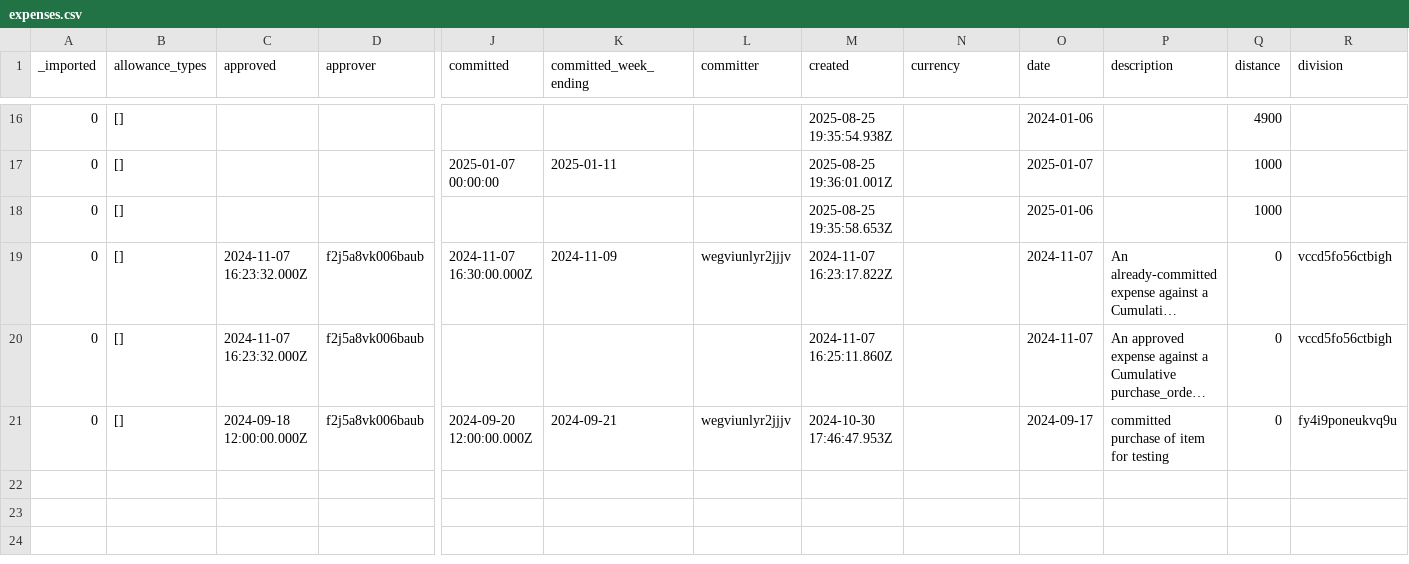
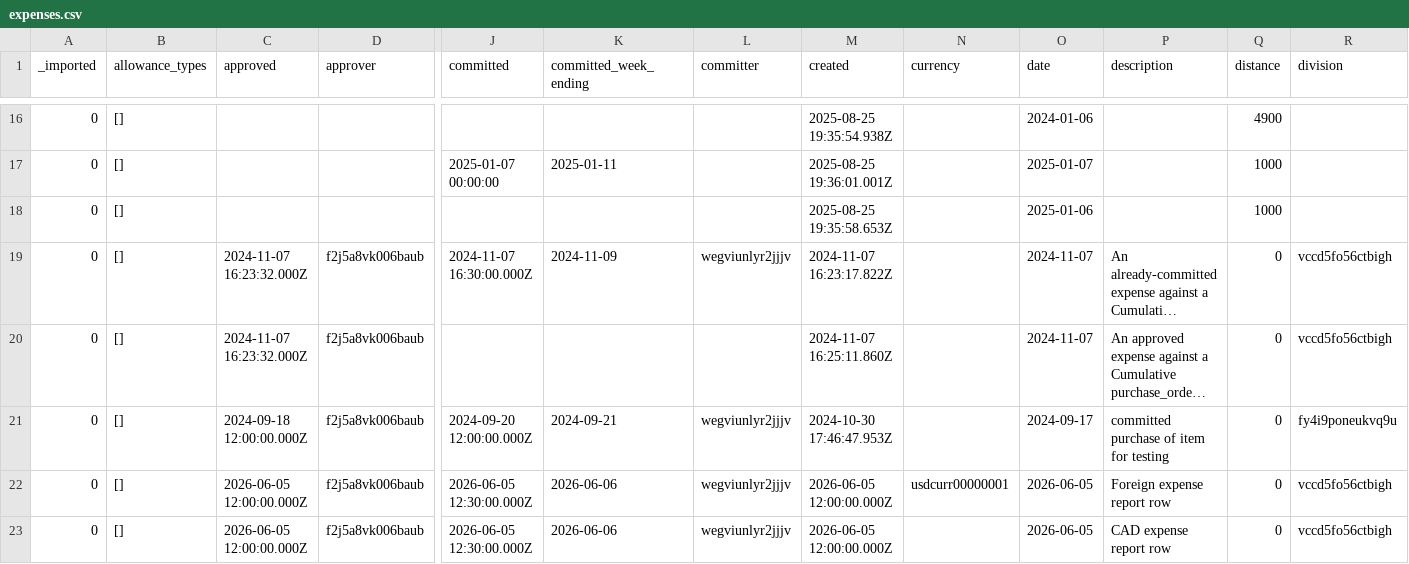
Before and after one commit to stamler/tybalt_turbo, a CSV file: app/test_seed_data/data/expenses.csv, drawn as a sheet; only a part is shown, gaps mark what is left out; long unchanged cells end in …; rows hold the shown columns only; the diff names each change by its address in the sheet, - before the commit and + after, or states it on an @@ line.

Commit message:
Surface source-currency amounts in expense reports and notifications
Add currency and foreign_currency_total columns to the payroll expense report and a Currency column to the payables spreadsheet so foreign amounts are visible to downstream consumers without breaking the existing "Total = CAD" contract. Foreign-currency expense rows now report the settled CAD amount in Total (falling back to e.total when settled_total is unset); CAD rows are unchanged.

Expense-rejected notifications now format the amount with its source currency code (for example, "USD 100.00") so foreign-currency rejections no longer read like bare CAD amounts.

Seed two report fixtures (rptcurusd000001 and rptcurcad000001) used by the new expense report and notification tests.

```diff
--- a/app/test_seed_data/data/expenses.csv
+++ b/app/test_seed_data/data/expenses.csv
+row 22: 0 | [] | 2026-06-05 12:00:00.000Z | f2j5a8vk006baub | 2026-06-05 12:30:00.000Z | 2026-06-06 | wegviunlyr2jjjv | 2026-06-05 12:00:00.000Z | usdcurr00000001 | 2026-06-05 | Foreign expense report row | 0 | vccd5fo56ctbigh
+row 23: 0 | [] | 2026-06-05 12:00:00.000Z | f2j5a8vk006baub | 2026-06-05 12:30:00.000Z | 2026-06-06 | wegviunlyr2jjjv | 2026-06-05 12:00:00.000Z |  | 2026-06-05 | CAD expense report row | 0 | vccd5fo56ctbigh
```
Also changed, not shown: 9 other files.
